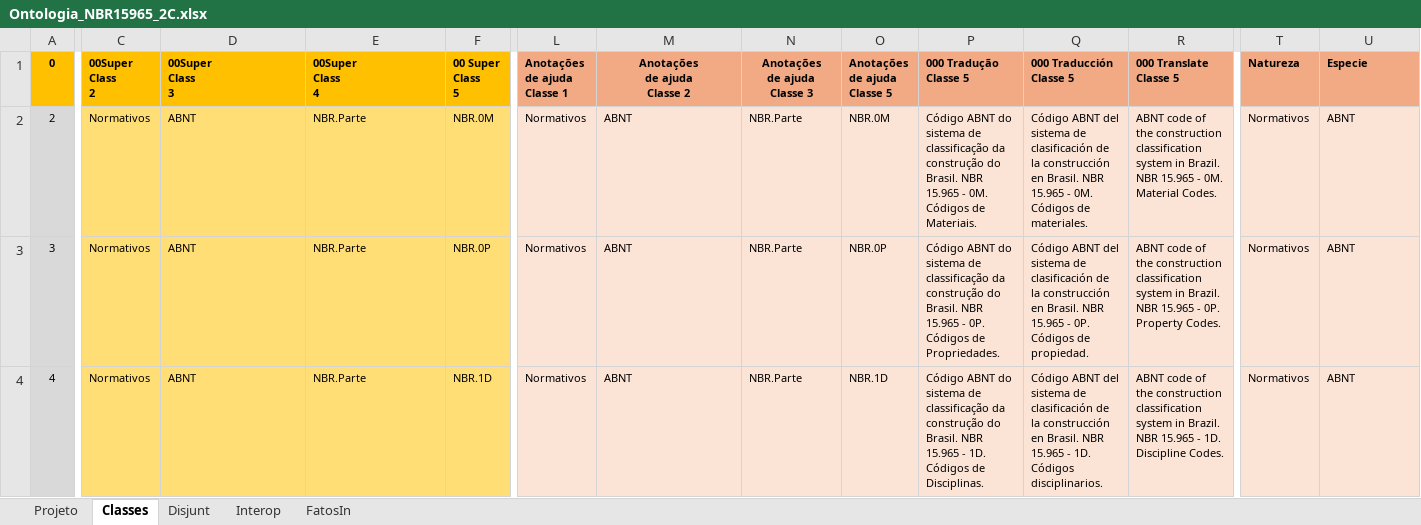
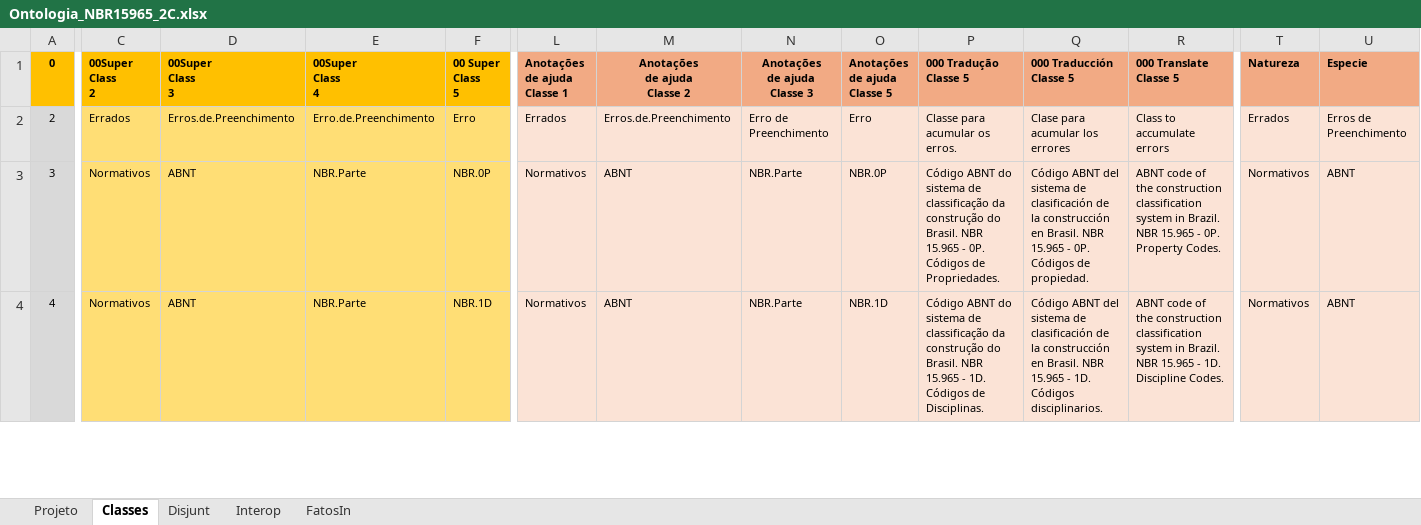
Before and after one commit to JLMenegotto/OntologiaBIM, an Excel workbook: Versão5/ABNT/Ontologia_NBR15965_2C.xlsx, sheet Classes, drawn as a sheet; only a part is shown, gaps mark what is left out; values as stored, in another font and other column widths than the file's, no borders; conditional formats not drawn; the diff covers the shown part only; the diff names each change by its address in the sheet, - before the commit and + after, or states it on an @@ line.

```diff
--- a/Versão5/ABNT/Ontologia_NBR15965_2C.xlsx (sheet Classes)
+++ b/Versão5/ABNT/Ontologia_NBR15965_2C.xlsx (sheet Classes)
-C2 (00Super Class 2): Normativos
+C2 (00Super Class 2): Errados
-D2 (00Super Class 3): ABNT
+D2 (00Super Class 3): Erros.de.Preenchimento
-E2 (00Super Class 4): NBR.Parte
+E2 (00Super Class 4): Erro.de.Preenchimento
-F2 (00 Super Class 5): NBR.0M
+F2 (00 Super Class 5): Erro
-L2 (Anotações de ajuda Classe 1): Normativos
+L2 (Anotações de ajuda Classe 1): Errados
-M2 (Anotações de ajuda Classe 2): ABNT
+M2 (Anotações de ajuda Classe 2): Erros.de.Preenchimento
-N2 (Anotações de ajuda Classe 3): NBR.Parte
+N2 (Anotações de ajuda Classe 3): Erro de Preenchimento
-O2 (Anotações de ajuda Classe 5): NBR.0M
+O2 (Anotações de ajuda Classe 5): Erro
-P2 (000 Tradução Classe 5): Código ABNT do sistema de classificação da construção do Brasil. NBR 15.965 - 0M. Códigos de Materiais.
+P2 (000 Tradução Classe 5): Classe para acumular os erros.
-Q2 (000 Traducción Classe 5): Código ABNT del sistema de clasificación de la construcción en Brasil. NBR 15.965 - 0M. Códigos de materiales.
+Q2 (000 Traducción Classe 5): Clase para acumular los errores
-R2 (000 Translate Classe 5): ABNT code of the construction classification system in Brazil. NBR 15.965 - 0M. Material Codes.
+R2 (000 Translate Classe 5): Class to accumulate errors
-T2 (Natureza): Normativos
+T2 (Natureza): Errados
-U2 (Especie): ABNT
+U2 (Especie): Erros de Preenchimento
```
Also changed, not shown: 4 edited cells elsewhere in this sheet, sheet Projeto, Versão5/ABNT/Ontologia_NBR15965_0M.xlsx, Versão5/ABNT/Ontologia_NBR15965_0P.xlsx, 10 other files.
